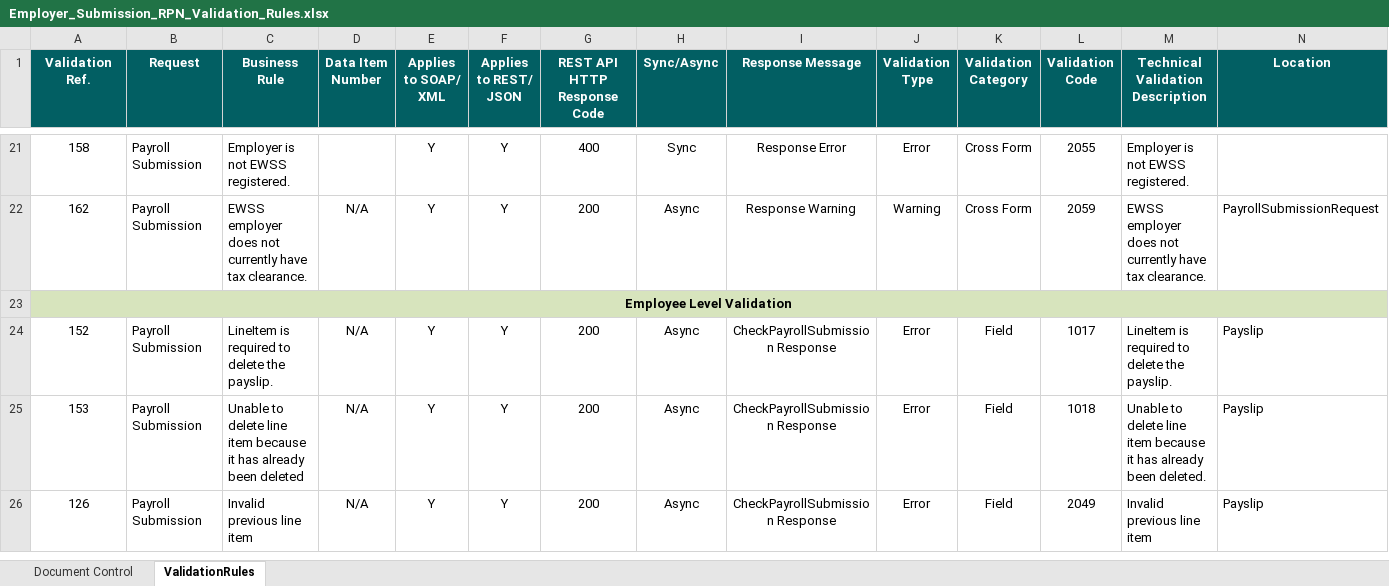
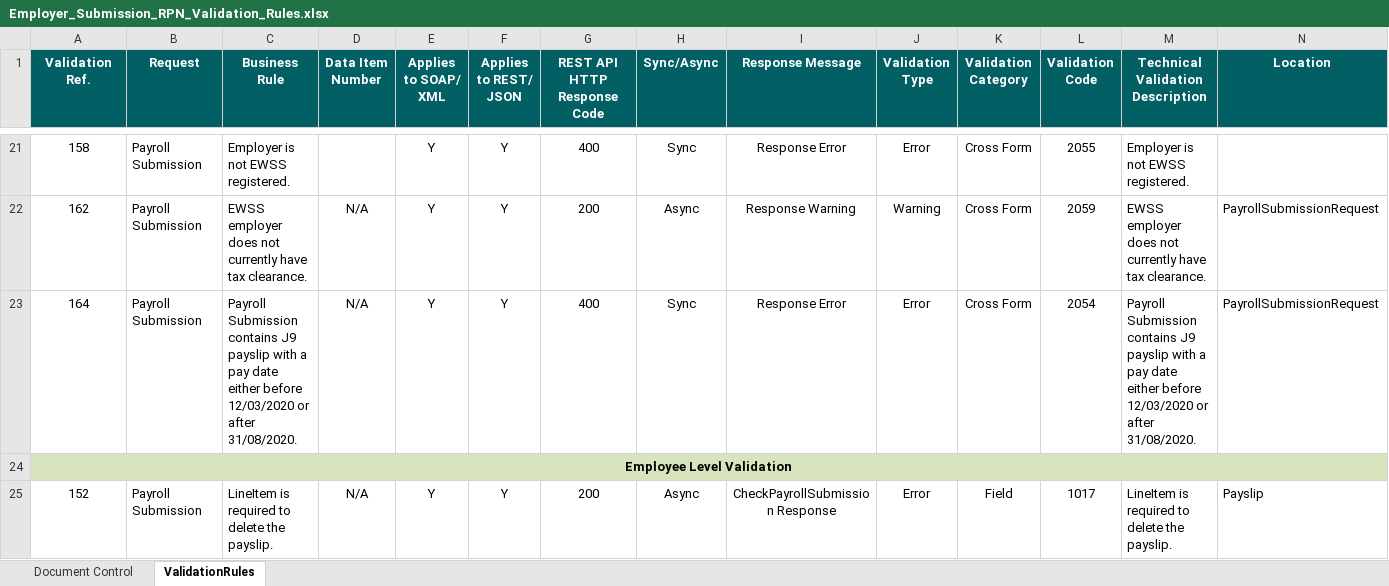
Before and after one commit to revtestaccount/paye-employers-documentation, an Excel workbook: PIT4/validation-rules/Employer_Submission_RPN_Validation_Rules.xlsx, sheet ValidationRules, drawn as a sheet; only a part is shown, gaps mark what is left out; the shorter side is filled out with more unchanged rows; values as stored, in another font and other column widths than the file's, no borders; rows hold the shown columns only; the diff names each change by its address in the sheet, - before the commit and + after, or states it on an @@ line.

```diff
--- a/PIT4/validation-rules/Employer_Submission_RPN_Validation_Rules.xlsx (sheet ValidationRules)
+++ b/PIT4/validation-rules/Employer_Submission_RPN_Validation_Rules.xlsx (sheet ValidationRules)
+row 23: 164 | Payroll Submission | Payroll Submission contains J9 payslip with a pay date either before 12/03/2020 or after 31/08/2020. | N/A | Y | Y | 400 | Sync | Response Error | Error | Cross Form | 2054 | Payroll Submission contains J9 payslip with a pay date either before 12/03/2020 or after 31/08/2020. | PayrollSubmissionRequest
```
Also changed, not shown: sheet Document Control, PIT4/Schema Publication Changelog.xlsx.
